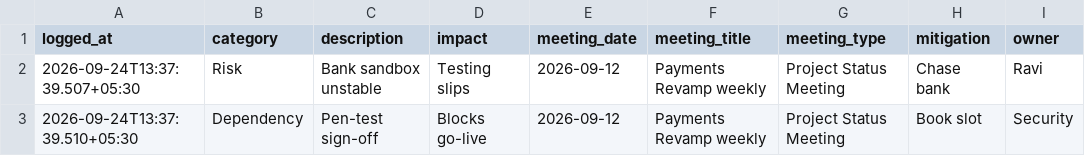
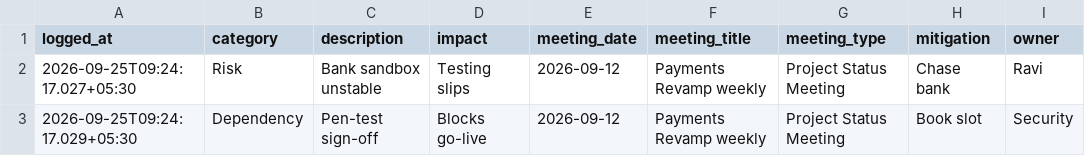
Before and after one commit to callme-siva/n8n-knowledge, a CSV file: templates/L12-meeting-transcript-raid-log/RAID.csv, drawn as a sheet.

```diff
--- a/templates/L12-meeting-transcript-raid-log/RAID.csv
+++ b/templates/L12-meeting-transcript-raid-log/RAID.csv
@@ -1,3 +1,3 @@
 logged_at,category,description,impact,meeting_date,meeting_title,meeting_type,mitigation,owner
-2026-09-24T13:37:39.507+05:30,Risk,Bank sandbox unstable,Testing slips,2026-09-12,Payments Revamp weekly,Project Status Meeting,Chase bank,Ravi
-2026-09-24T13:37:39.510+05:30,Dependency,Pen-test sign-off,Blocks go-live,2026-09-12,Payments Revamp weekly,Project Status Meeting,Book slot,Security
+2026-09-25T09:24:17.027+05:30,Risk,Bank sandbox unstable,Testing slips,2026-09-12,Payments Revamp weekly,Project Status Meeting,Chase bank,Ravi
+2026-09-25T09:24:17.029+05:30,Dependency,Pen-test sign-off,Blocks go-live,2026-09-12,Payments Revamp weekly,Project Status Meeting,Book slot,Security
```
Also changed, not shown: templates/L19-global-error-handler/Errors.csv, templates/L21-website-uptime-monitor/Uptime.csv, 53 other files.
